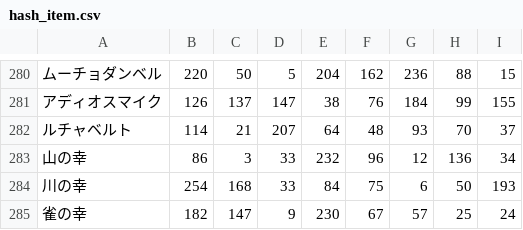
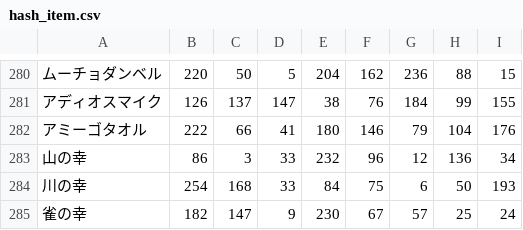
Before and after one commit to fgosc/fgosccalc, a CSV file: hash_item.csv, drawn as a sheet; only a part is shown, gaps mark what is left out; removed rows and columns are numbered as before the commit, all else as after; the diff names each change by its address in the sheet, - before the commit and + after, or states it on an @@ line.

```diff
--- a/hash_item.csv
+++ b/hash_item.csv
-row 282: ルチャベルト | 114 | 21 | 207 | 64 | 48 | 93 | 70 | 37
+row 282: アミーゴタオル | 222 | 66 | 41 | 180 | 146 | 79 | 104 | 176
```
Also changed, not shown: item_nickname.csv, 1 other file.
